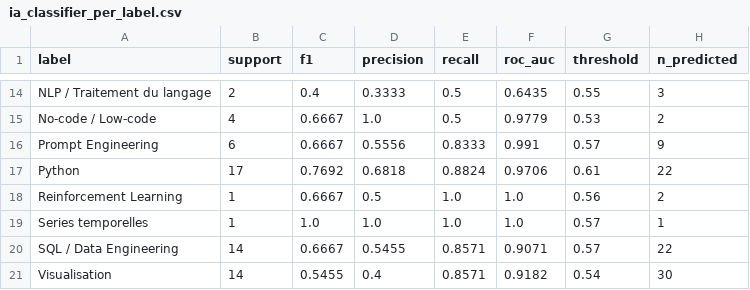
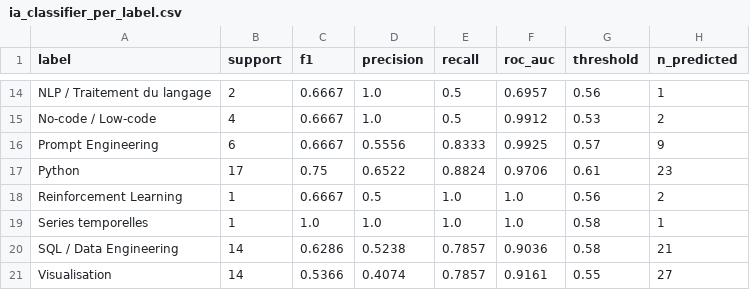
Before and after one commit to Antonlanghoff2/deepforma, a CSV file: reports/ia_classifier_per_label.csv, drawn as a sheet; only a part is shown, gaps mark what is left out; the diff covers the shown part only; the diff names each change by its address in the sheet, - before the commit and + after, or states it on an @@ line.

```diff
--- a/reports/ia_classifier_per_label.csv
+++ b/reports/ia_classifier_per_label.csv
-C14 (f1): 0.4
+C14 (f1): 0.6667
-D14 (precision): 0.3333
+D14 (precision): 1.0
-F14 (roc_auc): 0.6435
+F14 (roc_auc): 0.6957
-G14 (threshold): 0.55
+G14 (threshold): 0.56
-H14 (n_predicted): 3
+H14 (n_predicted): 1
-F15 (roc_auc): 0.9779
+F15 (roc_auc): 0.9912
-F16 (roc_auc): 0.991
+F16 (roc_auc): 0.9925
-C17 (f1): 0.7692
+C17 (f1): 0.75
-D17 (precision): 0.6818
+D17 (precision): 0.6522
-H17 (n_predicted): 22
+H17 (n_predicted): 23
-G19:G20 (threshold): 0.57
+G19:G20 (threshold): 0.58
-C20 (f1): 0.6667
+C20 (f1): 0.6286
-D20 (precision): 0.5455
+D20 (precision): 0.5238
-E20:E21 (recall): 0.8571
+E20:E21 (recall): 0.7857
-F20 (roc_auc): 0.9071
+F20 (roc_auc): 0.9036
-H20 (n_predicted): 22
+H20 (n_predicted): 21
-C21 (f1): 0.5455
+C21 (f1): 0.5366
-D21 (precision): 0.4
+D21 (precision): 0.4074
-F21 (roc_auc): 0.9182
+F21 (roc_auc): 0.9161
-G21 (threshold): 0.54
+G21 (threshold): 0.55
-H21 (n_predicted): 30
+H21 (n_predicted): 27
```
Also changed, not shown: 30 edited cells elsewhere in this file, reports/ia_classifier_cooccurrence.csv, reports/ia_classifier_errors.csv, 16 other files.
